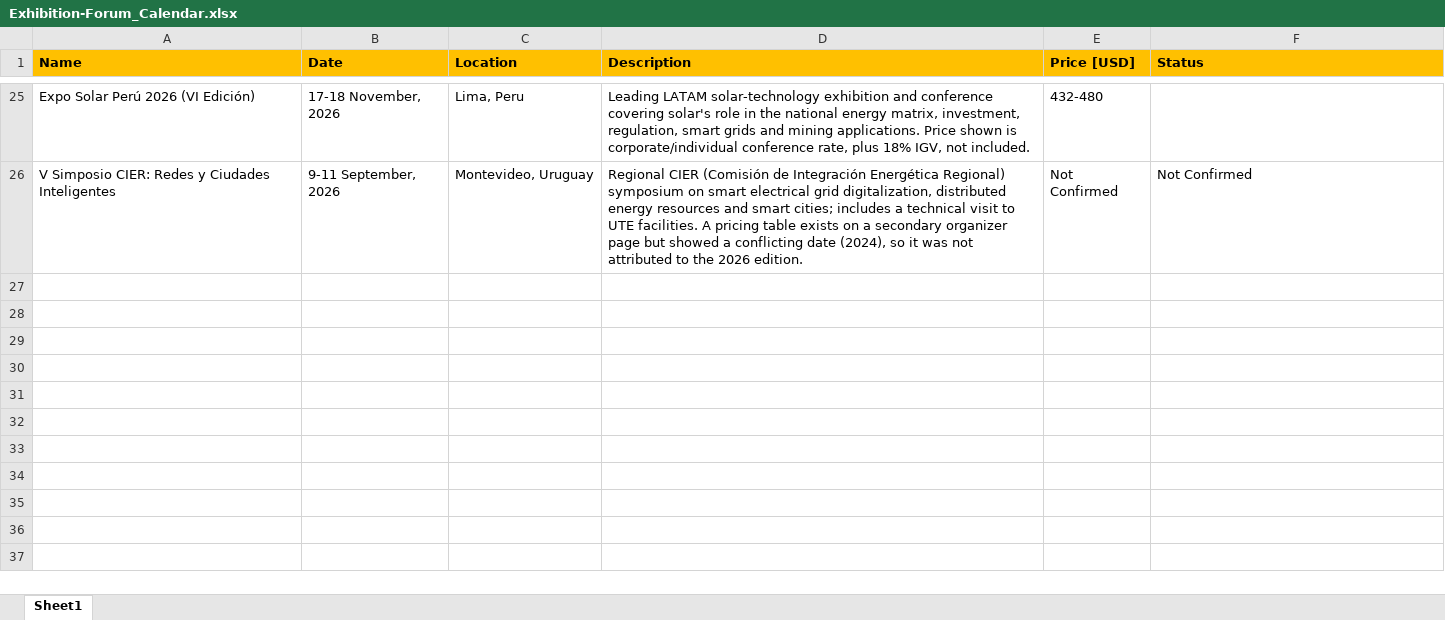
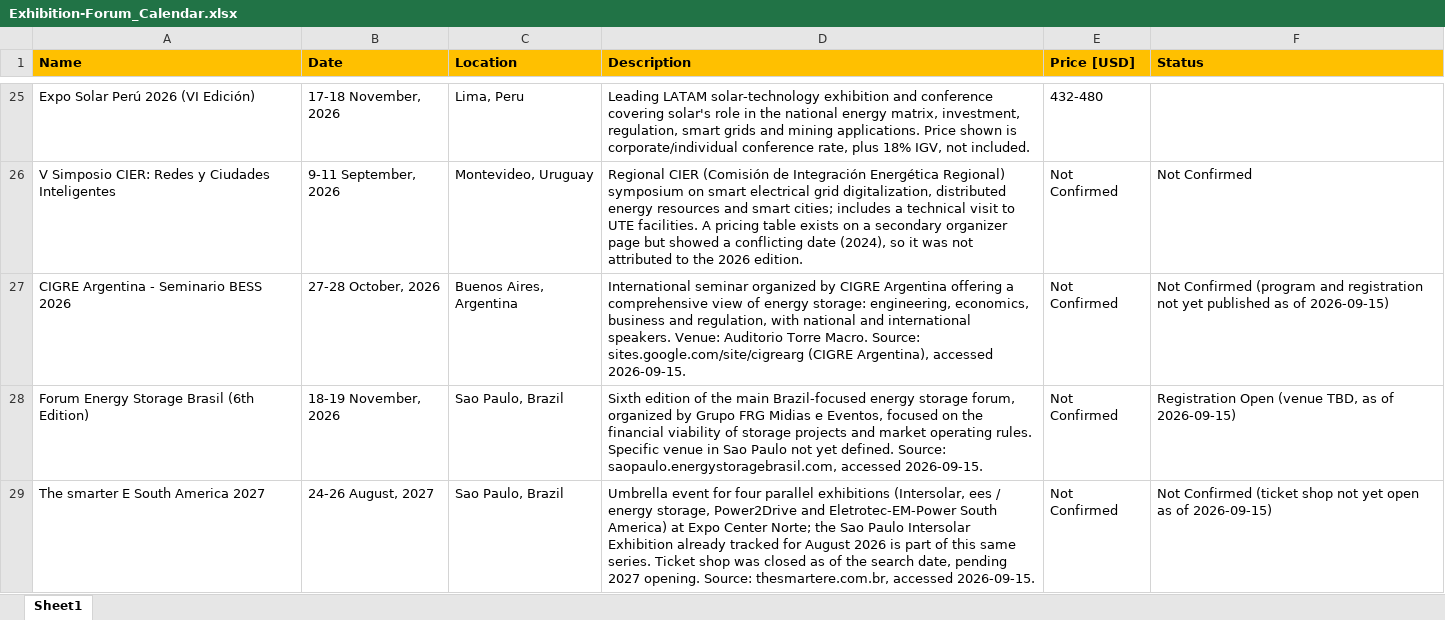
Before and after one commit to nicolasrodriguez2-cloud/Inteligencia-de-Mercado-LATAM-BESS, an Excel workbook: Exhibition-Forum_Calendar.xlsx, sheet Sheet1, drawn as a sheet; only a part is shown, gaps mark what is left out; values as stored, in another font and other column widths than the file's, no borders; the diff covers the shown part only; the diff names each change by its address in the sheet, - before the commit and + after, or states it on an @@ line.

```diff
--- a/Exhibition-Forum_Calendar.xlsx (sheet Sheet1)
+++ b/Exhibition-Forum_Calendar.xlsx (sheet Sheet1)
+row 27: CIGRE Argentina - Seminario BESS 2026 | 27-28 October, 2026 | Buenos Aires, Argentina | International seminar organized by CIGRE Argentina offering a comprehensive view of energy storage: engineering, economics, business and regulation, with national and international speakers. Venue: Auditorio Torre Macro. Source: sites.google.com/site/cigrearg (CIGRE Argentina), accessed 2026-09-15. | Not Confirmed | Not Confirmed (program and registration not yet published as of 2026-09-15)
+row 28: Forum Energy Storage Brasil (6th Edition) | 18-19 November, 2026 | Sao Paulo, Brazil | Sixth edition of the main Brazil-focused energy storage forum, organized by Grupo FRG Midias e Eventos, focused on the financial viability of storage projects and market operating rules. Specific venue in Sao Paulo not yet defined. Source: saopaulo.energystoragebrasil.com, accessed 2026-09-15. | Not Confirmed | Registration Open (venue TBD, as of 2026-09-15)
+row 29: The smarter E South America 2027 | 24-26 August, 2027 | Sao Paulo, Brazil | Umbrella event for four parallel exhibitions (Intersolar, ees / energy storage, Power2Drive and Eletrotec-EM-Power South America) at Expo Center Norte; the Sao Paulo Intersolar Exhibition already tracked for August 2026 is part of this same series. Ticket shop was closed as of the search date, pending 2027 opening. Source: thesmartere.com.br, accessed 2026-09-15. | Not Confirmed | Not Confirmed (ticket shop not yet open as of 2026-09-15)
```
Also changed, not shown: 2 added rows and 5 edited cells elsewhere in this sheet, 1 other file.
